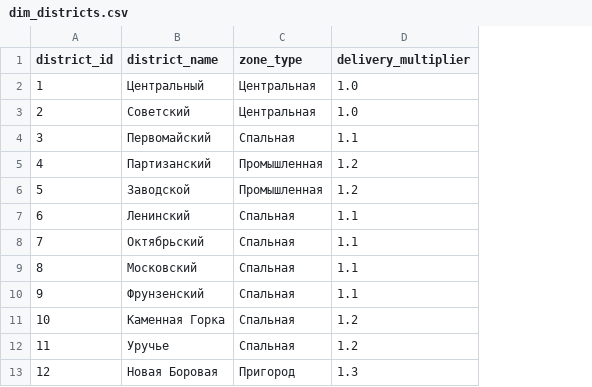
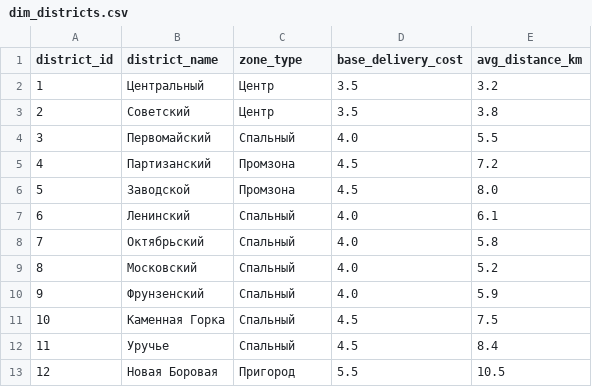
Before and after one commit to qufull/olap-project, a CSV file: _stand/data/raw/dim_districts.csv, drawn as a sheet; removed rows and columns are numbered as before the commit, all else as after; the diff names each change by its address in the sheet, - before the commit and + after, or states it on an @@ line.

```diff
--- a/_stand/data/raw/dim_districts.csv
+++ b/_stand/data/raw/dim_districts.csv
-column D (delivery_multiplier), rows 2-13: 1.0 | 1.0 | 1.1 | 1.2 | 1.2 | 1.1 | 1.1 | 1.1 | 1.1 | 1.2 | 1.2 | 1.3
+column D (base_delivery_cost), rows 2-13: 3.5 | 3.5 | 4.0 | 4.5 | 4.5 | 4.0 | 4.0 | 4.0 | 4.0 | 4.5 | 4.5 | 5.5
+column E (avg_distance_km), rows 2-13: 3.2 | 3.8 | 5.5 | 7.2 | 8.0 | 6.1 | 5.8 | 5.2 | 5.9 | 7.5 | 8.4 | 10.5
-C2:C3 (zone_type): Центральная
+C2:C3 (zone_type): Центр
-C4 (zone_type): Спальная
+C4 (zone_type): Спальный
-C5:C6 (zone_type): Промышленная
+C5:C6 (zone_type): Промзона
-C7:C12 (zone_type): Спальная
+C7:C12 (zone_type): Спальный
```
Also changed, not shown: _stand/data/raw/dim_menu_items.csv, 27 other files.
